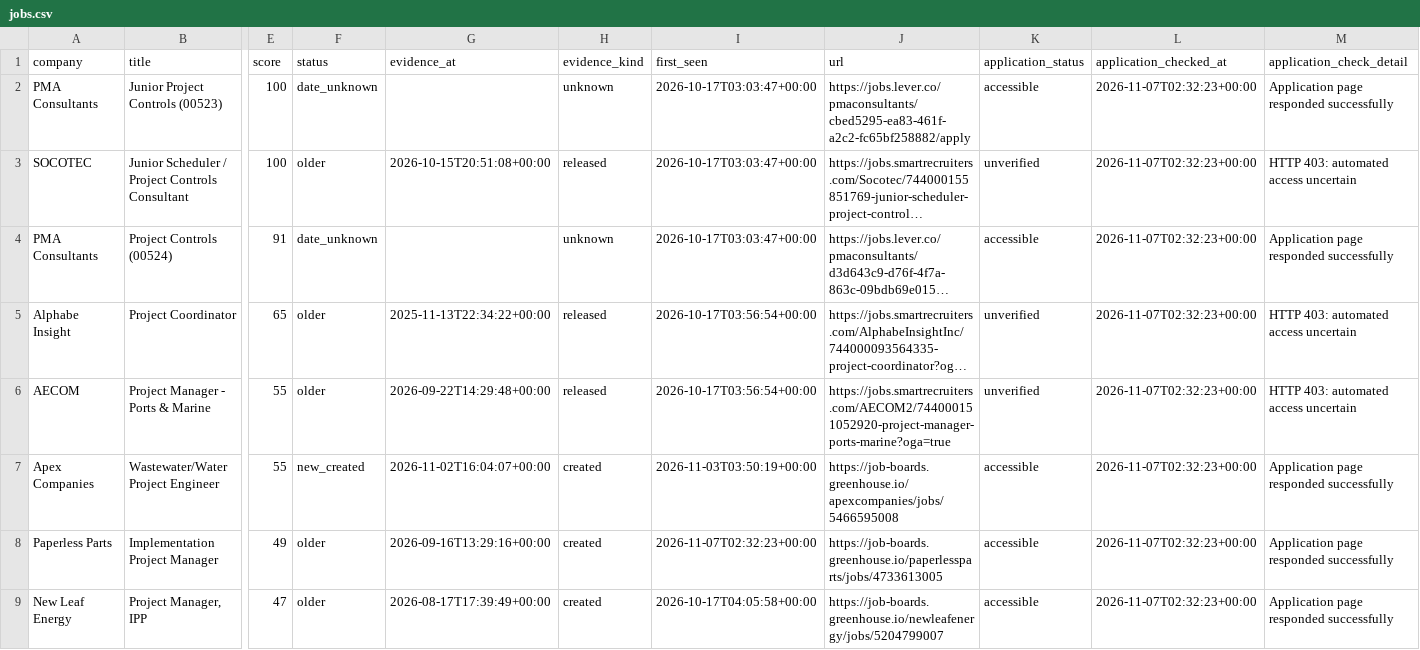
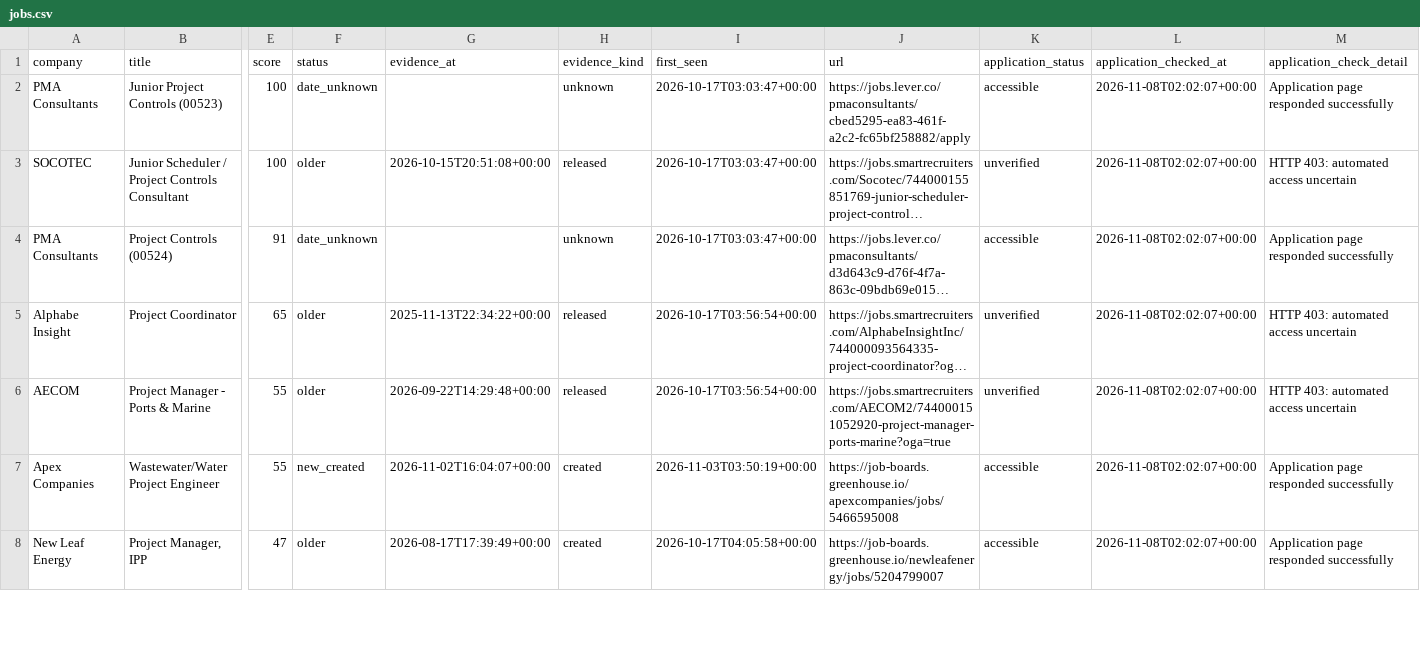
Before and after one commit to NIKHIL5771/boston-pm-radar, a CSV file: out/jobs.csv, drawn as a sheet; only a part is shown, gaps mark what is left out; long unchanged cells end in …; removed rows and columns are numbered as before the commit, all else as after; rows hold the shown columns only; the diff covers the shown part only; the diff names each change by its address in the sheet, - before the commit and + after, or states it on an @@ line.

```diff
--- a/out/jobs.csv
+++ b/out/jobs.csv
-L2:L7 (application_checked_at): 2026-11-07T02:32:23+00:00
+L2:L7 (application_checked_at): 2026-11-08T02:02:07+00:00
-row 8: Paperless Parts | Implementation Project Manager | 49 | older | 2026-09-16T13:29:16+00:00 | created | 2026-11-07T02:32:23+00:00 | https://job-boards.greenhouse.io/paperlessparts/jobs/4733613005 | accessible | 2026-11-07T02:32:23+00:00 | Application page responded successfully
-L8 (application_checked_at): 2026-11-07T02:32:23+00:00
+L8 (application_checked_at): 2026-11-08T02:02:07+00:00
```
Also changed, not shown: 8 edited cells elsewhere in this file, out/source_health.csv, 5 other files.
